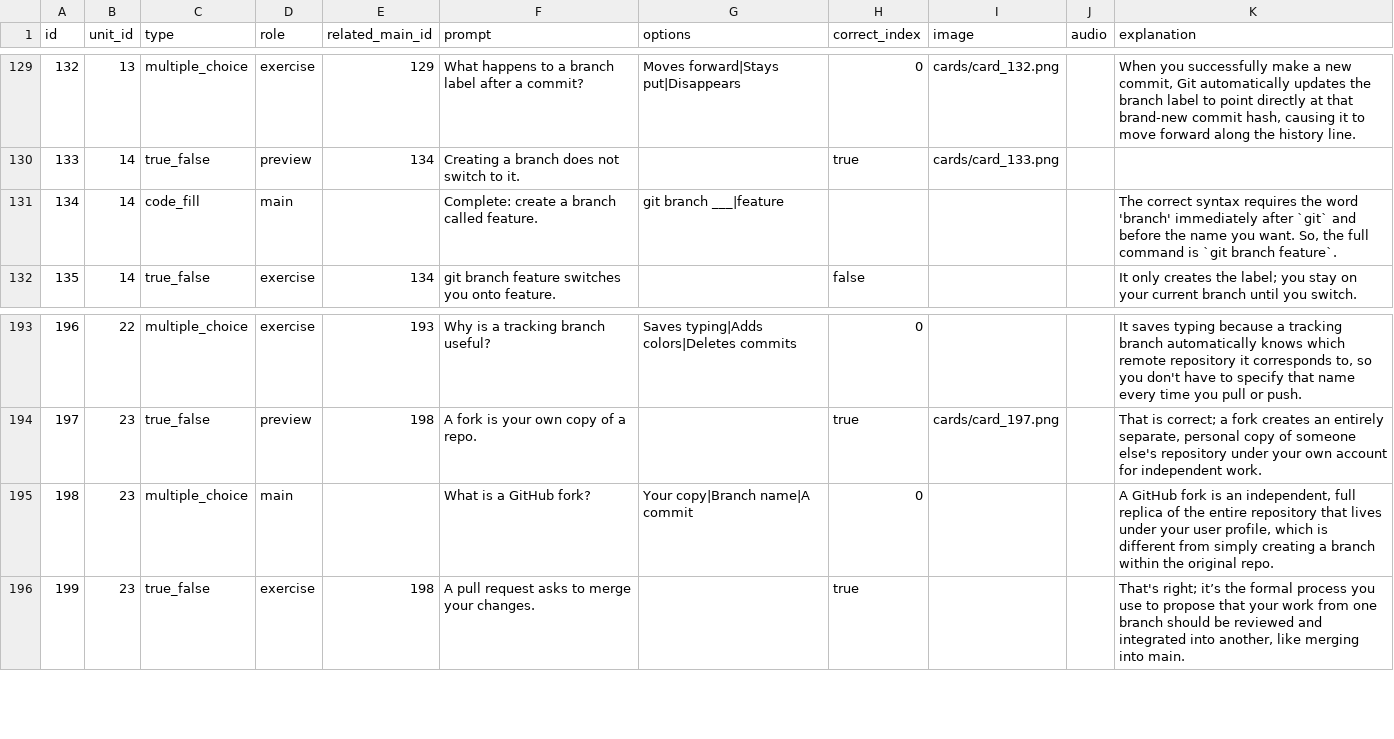
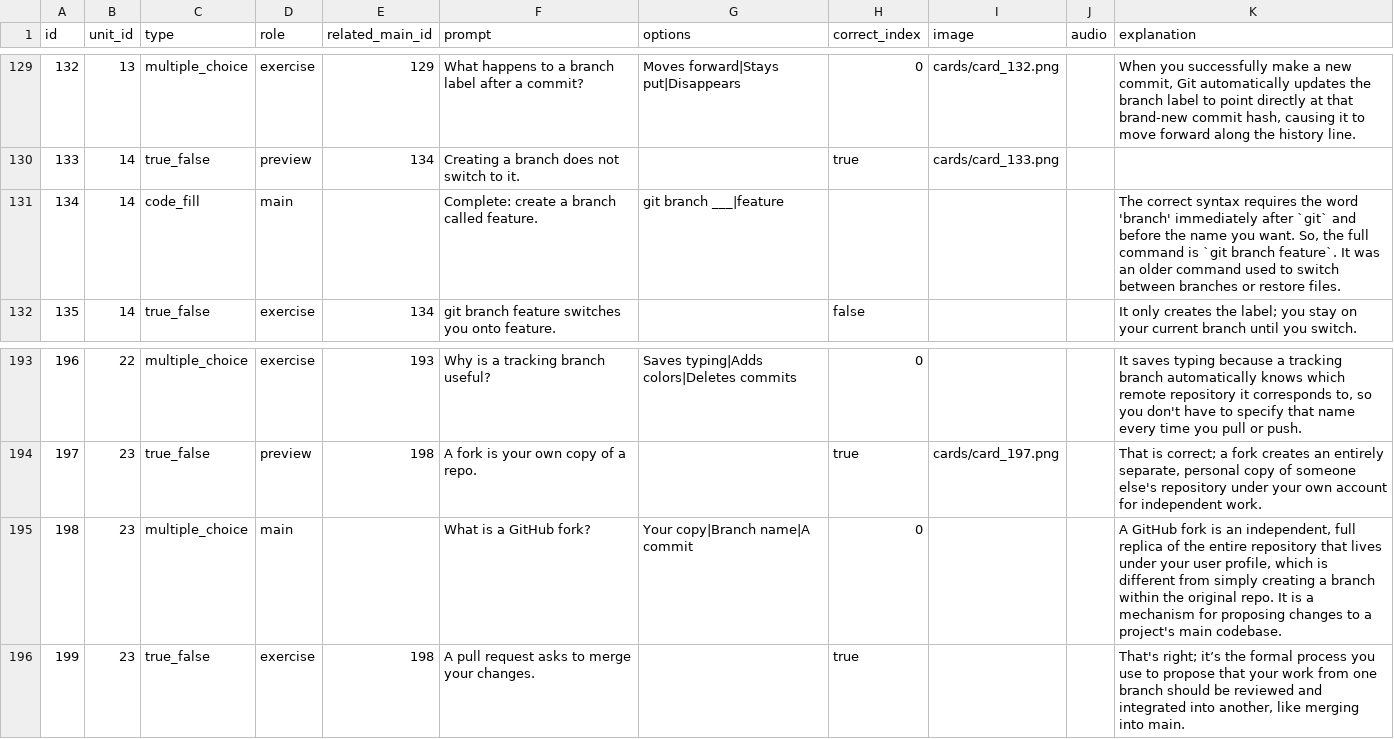
Before and after one commit to yaaddi-courses/git, a CSV file: source/cards.csv, drawn as a sheet; only a part is shown, gaps mark what is left out.

```diff
--- a/source/cards.csv
+++ b/source/cards.csv
@@ -130,3 +130,3 @@ id,unit_id,type,role,related_main_id,prompt,options,correct_index,image,audio,ex
 133,14,true_false,preview,134,Creating a branch does not switch to it.,,true,cards/card_133.png,,
-134,14,code_fill,main,,Complete: create a branch called feature.,git branch ___|feature,,,,"The correct syntax requires the word 'branch' immediately after `git` and before the name you want. So, the full command is `git branch feature`."
+134,14,code_fill,main,,Complete: create a branch called feature.,git branch ___|feature,,,,"The correct syntax requires the word 'branch' immediately after `git` and before the name you want. So, the full command is `git branch feature`. It was an older command used to switch between branches or restore files."
 135,14,true_false,exercise,134,git branch feature switches you onto feature.,,false,,,It only creates the label; you stay on your current branch until you switch.
@@ -194,3 +194,3 @@ id,unit_id,type,role,related_main_id,prompt,options,correct_index,image,audio,ex
 197,23,true_false,preview,198,A fork is your own copy of a repo.,,true,cards/card_197.png,,"That is correct; a fork creates an entirely separate, personal copy of someone else's repository under your own account for independent work."
-198,23,multiple_choice,main,,What is a GitHub fork?,Your copy|Branch name|A commit,0,,,"A GitHub fork is an independent, full replica of the entire repository that lives under your user profile, which is different from simply creating a branch within the original repo."
+198,23,multiple_choice,main,,What is a GitHub fork?,Your copy|Branch name|A commit,0,,,"A GitHub fork is an independent, full replica of the entire repository that lives under your user profile, which is different from simply creating a branch within the original repo. It is a mechanism for proposing changes to a project's main codebase."
 199,23,true_false,exercise,198,A pull request asks to merge your changes.,,true,,,"That's right; it’s the formal process you use to propose that your work from one branch should be reviewed and integrated into another, like merging into main."
```
Also changed, not shown: source/glossary.csv, 1 other file.
